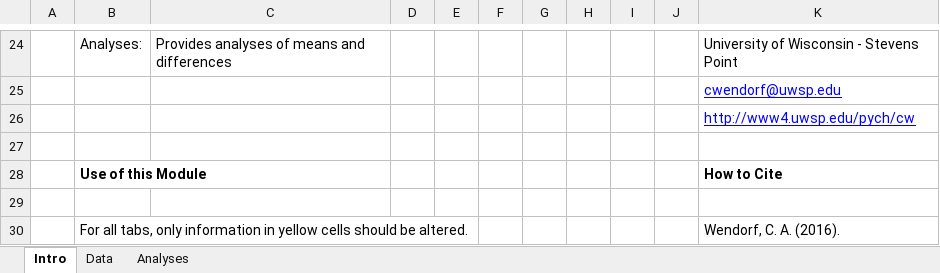
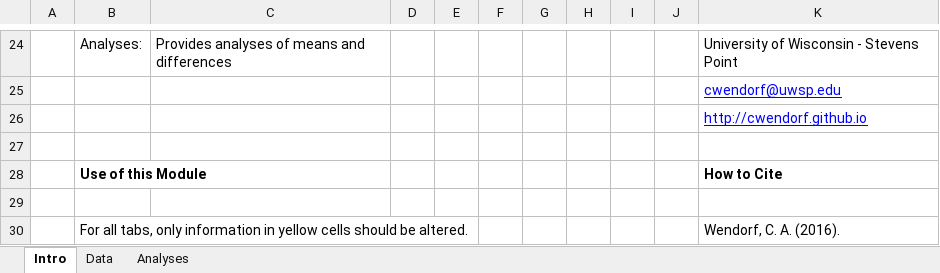
Before and after one commit to cwendorf/BASE, an Excel workbook: ARISE/ARISE(D)-OneWay-Wendorf.xlsx, sheet Intro, drawn as a sheet; only a part is shown, gaps mark what is left out; values as stored, in another font and other column widths than the file's, no borders; the diff names each change by its address in the sheet, - before the commit and + after, or states it on an @@ line.

```diff
--- a/ARISE/ARISE(D)-OneWay-Wendorf.xlsx (sheet Intro)
+++ b/ARISE/ARISE(D)-OneWay-Wendorf.xlsx (sheet Intro)
-K26: http://www4.uwsp.edu/pych/cw
+K26: http://cwendorf.github.io
```
Also changed, not shown: CREATE/CREATE(D)-AllDesigns.xlsx, CREATE/CREATE(S)-AllDesigns-Tutorial.xlsx, 13 other files.
